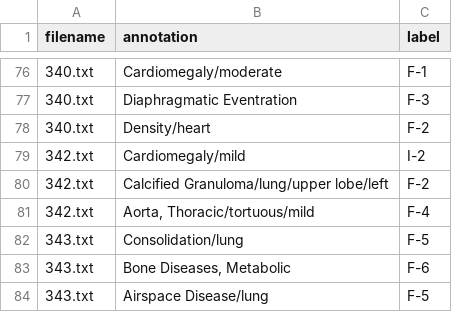
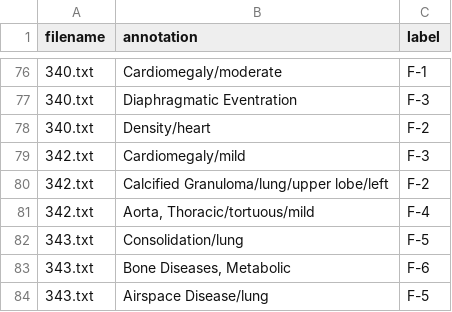
Before and after one commit to tamarakatic/radiology_project, a CSV file: results/labeled/human_labels.csv, drawn as a sheet; only a part is shown, gaps mark what is left out.

```diff
--- a/results/labeled/human_labels.csv
+++ b/results/labeled/human_labels.csv
@@ -78,3 +78,3 @@ filename,annotation,label
 340.txt,Density/heart,F-2
-342.txt,Cardiomegaly/mild,I-2
+342.txt,Cardiomegaly/mild,F-3
 342.txt,Calcified Granuloma/lung/upper lobe/left,F-2
```
Also changed, not shown: results/labeled/rule_based_fastText_v2.csv, 4 other files.
